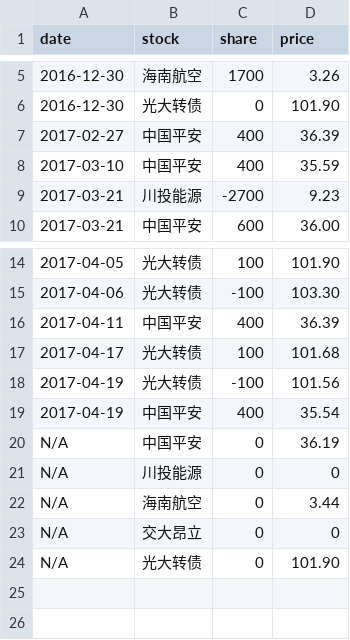
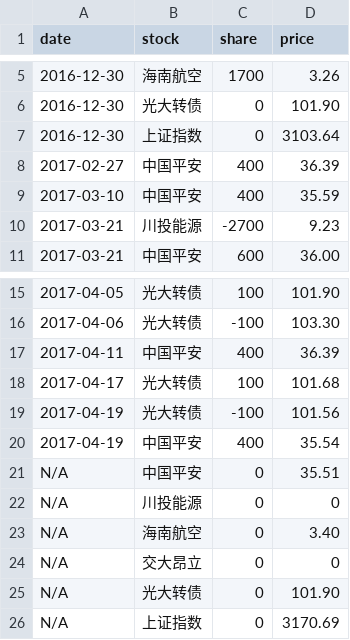
Before and after one commit to jinbin/lifebook, a CSV file: data/investment/stock.csv, drawn as a sheet; only a part is shown, gaps mark what is left out.

Commit message:
update data

```diff
--- a/data/investment/stock.csv
+++ b/data/investment/stock.csv
@@ -6,2 +6,3 @@ date, stock, share, price
 2016-12-30, 光大转债, 0, 101.90
+2016-12-30, 上证指数, 0, 3103.64
 2017-02-27, 中国平安, 400, 36.39
@@ -19,6 +20,7 @@ date, stock, share, price
 2017-04-19, 中国平安, 400, 35.54
-N/A, 中国平安, 0, 36.19
+N/A, 中国平安, 0, 35.51
 N/A, 川投能源, 0, 0
-N/A, 海南航空, 0, 3.44
+N/A, 海南航空, 0, 3.40
 N/A, 交大昂立, 0, 0
 N/A, 光大转债, 0, 101.90
+N/A, 上证指数, 0, 3170.69
```
Also changed, not shown: data/investment/term-investment.csv.
